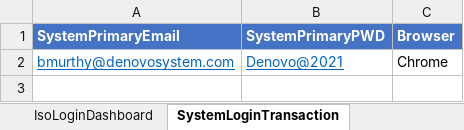
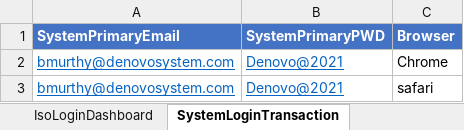
Before and after one commit to Bhaskar215/IPOSPAYS-Automation-Monitoring-System, an Excel workbook: src/main/java/com/denovo/ExcelData/SE_DataSheet.xlsx, sheet SystemLoginTransaction, drawn as a sheet; values as stored, in another font and other column widths than the file's, no borders; the diff names each change by its address in the sheet, - before the commit and + after, or states it on an @@ line.

Commit message:
DriverFactory, edge,safari browser added

```diff
--- a/src/main/java/com/denovo/ExcelData/SE_DataSheet.xlsx (sheet SystemLoginTransaction)
+++ b/src/main/java/com/denovo/ExcelData/SE_DataSheet.xlsx (sheet SystemLoginTransaction)
+row 3: bmurthy@denovosystem.com | Denovo@2021 | safari
```
Also changed, not shown: sheet IsoLoginDashboard, sheet IsoLoginTransaction, sheet SystemLoginDashboard, 6 other files.
